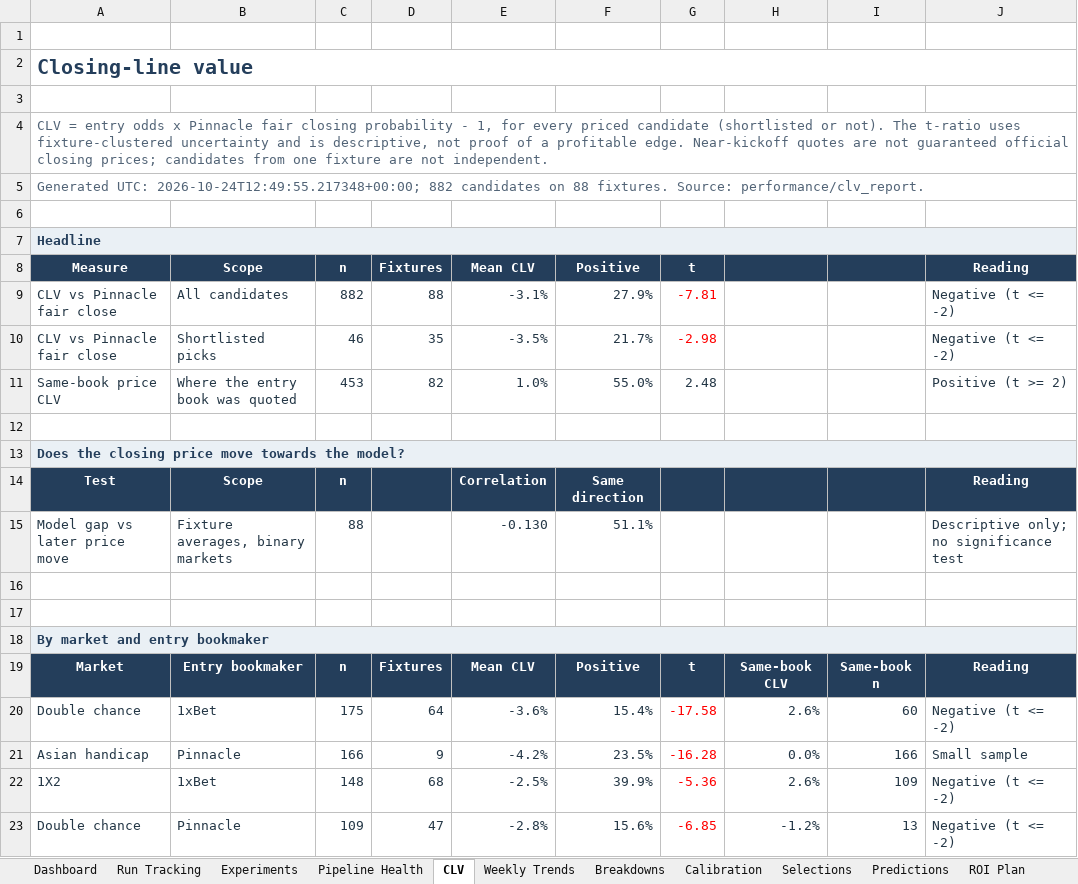
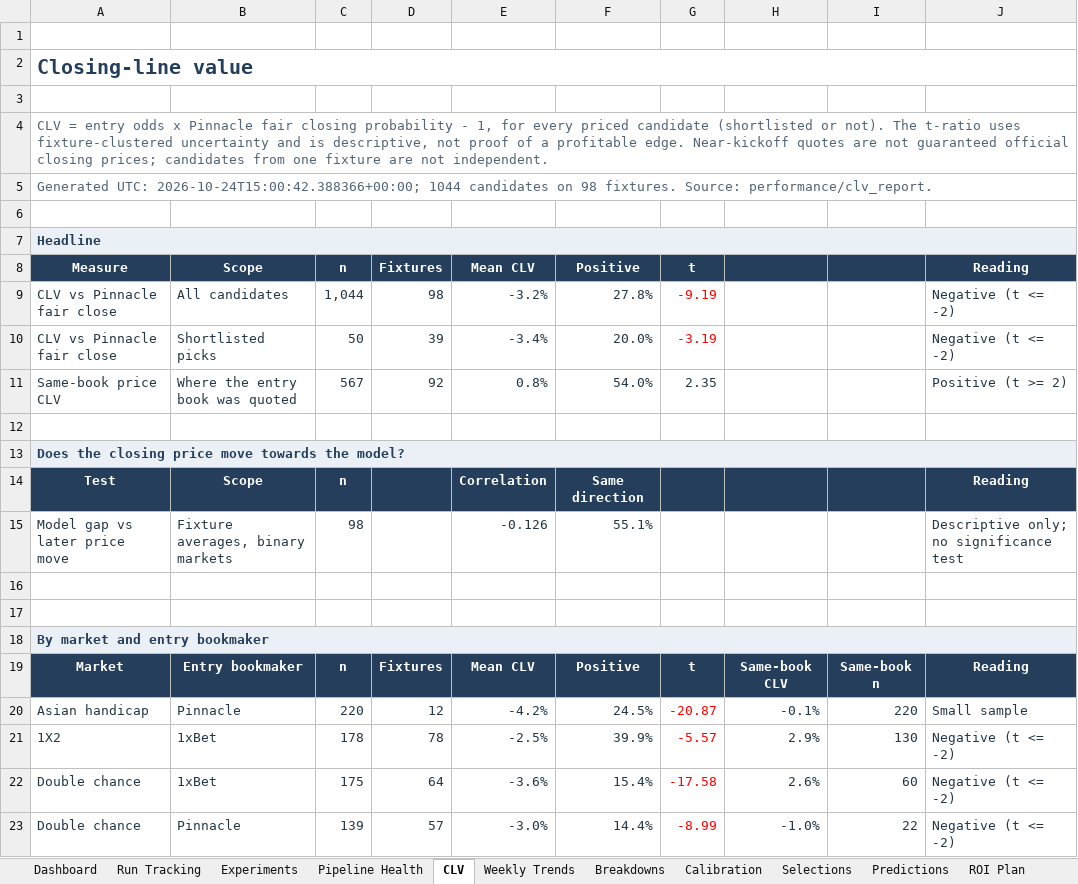
Before and after one commit to paulmaina/football-value-pipeline, an Excel workbook: football_output_v2/readable/football_performance_report.xlsx, sheet CLV, drawn as a sheet; only a part is shown; values as stored, in another font and other column widths than the file's, no borders; conditional formats not drawn; removed rows and columns are numbered as before the commit, all else as after; the diff covers the shown part only; the diff names each change by its address in the sheet, - before the commit and + after, or states it on an @@ line.

```diff
--- a/football_output_v2/readable/football_performance_report.xlsx (sheet CLV)
+++ b/football_output_v2/readable/football_performance_report.xlsx (sheet CLV)
-A5 (Measure): Generated UTC: 2026-10-24T12:49:55.217348+00:00; 882 candidates on 88 fixtures. Source:…
+A5 (Measure): Generated UTC: 2026-10-24T15:00:42.388366+00:00; 1044 candidates on 98 fixtures. Source:…
-C9 (n): 882
+C9 (n): 1,044
-D9 (Fixtures): 88
+D9 (Fixtures): 98
-E9 (Mean CLV): -3.1%
+E9 (Mean CLV): -3.2%
-F9 (Positive): 27.9%
+F9 (Positive): 27.8%
-G9 (t): -7.81
+G9 (t): -9.19
-C10 (n): 46
+C10 (n): 50
-D10 (Fixtures): 35
+D10 (Fixtures): 39
-E10 (Mean CLV): -3.5%
+E10 (Mean CLV): -3.4%
-F10 (Positive): 21.7%
+F10 (Positive): 20.0%
-G10 (t): -2.98
+G10 (t): -3.19
-C11 (n): 453
+C11 (n): 567
-D11 (Fixtures): 82
+D11 (Fixtures): 92
-E11 (Mean CLV): 1.0%
+E11 (Mean CLV): 0.8%
-F11 (Positive): 55.0%
+F11 (Positive): 54.0%
-G11 (t): 2.48
+G11 (t): 2.35
-C15 (n): 88
+C15 (n): 98
-E15 (Mean CLV): -0.130
+E15 (Mean CLV): -0.126
-F15 (Positive): 51.1%
+F15 (Positive): 55.1%
+row 20: Asian handicap | Pinnacle | 220 | 12 | -4.2% | 24.5% | -20.87 | -0.1% | 220 | Small sample
+row 21: 1X2 | 1xBet | 178 | 78 | -2.5% | 39.9% | -5.57 | 2.9% | 130 | Negative (t <= -2)
-row 21: Asian handicap | Pinnacle | 166 | 9 | -4.2% | 23.5% | -16.28 | 0.0% | 166 | Small sample
-row 22: 1X2 | 1xBet | 148 | 68 | -2.5% | 39.9% | -5.36 | 2.6% | 109 | Negative (t <= -2)
-C23 (n): 109
+C23 (n): 139
-D23 (Fixtures): 47
+D23 (Fixtures): 57
-E23 (Mean CLV): -2.8%
+E23 (Mean CLV): -3.0%
-F23 (Positive): 15.6%
+F23 (Positive): 14.4%
-G23 (t): -6.85
+G23 (t): -8.99
-H23: -1.2%
+H23: -1.0%
-I23: 13
+I23: 22
```
Also changed, not shown: 7 added rows, 7 removed rows and 22 edited cells elsewhere in this sheet, sheet Pipeline Health, sheet Predictions, sheet Dashboard, sheet ROI Plan, sheet Selections, 31 other files.
